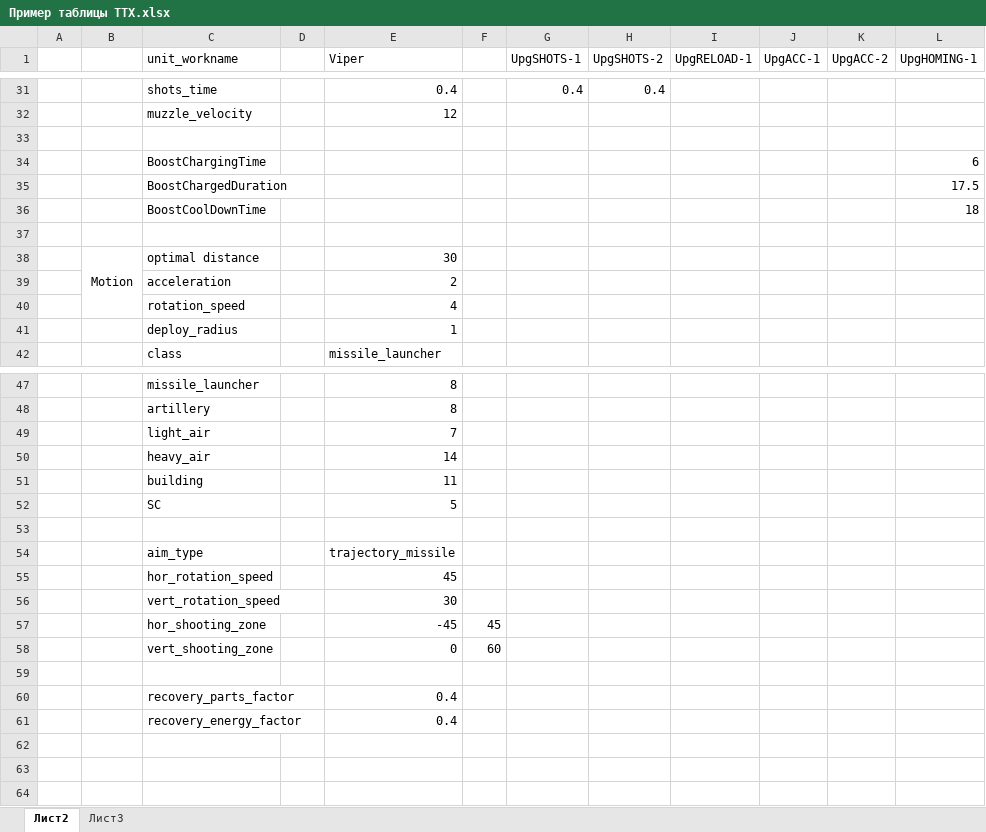
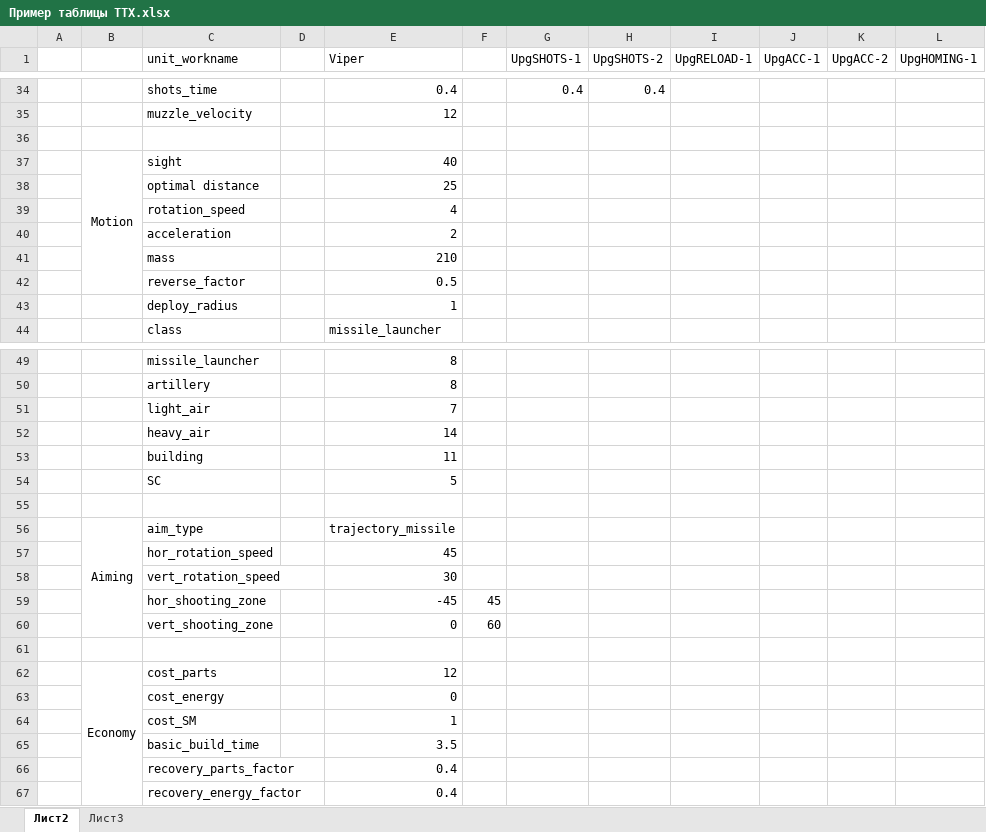
Before and after one commit to OSW-team/Project-4, an Excel workbook: UnityProject-4/Пример таблицы ТТХ.xlsx, sheet Лист2, drawn as a sheet; only a part is shown, gaps mark what is left out; values as stored, in another font and other column widths than the file's, no borders; removed rows and columns are numbered as before the commit, all else as after; the diff covers the shown part only; the diff names each change by its address in the sheet, - before the commit and + after, or states it on an @@ line.

```diff
--- a/UnityProject-4/Пример таблицы ТТХ.xlsx (sheet Лист2)
+++ b/UnityProject-4/Пример таблицы ТТХ.xlsx (sheet Лист2)
-row 34:  |  | BoostChargingTime |  |  |  |  |  |  |  |  | 6
@@ row 35 moved to row 17: BoostChargedDuration @@
@@ row 36 moved to row 18: BoostCoolDownTime @@
-row 37: (empty)
+row 37:  | Motion | sight |  | 40
+B37:B42 merged
-B38: Motion
+B38: (empty)
-B38:B40 merged
-E38 (Viper): 30
+E38 (Viper): 25
@@ row 40 moved to row 39: rotation_speed @@
+row 41:  |  | mass |  | 210
+row 42:  |  | reverse_factor |  | 0.5
-B56: (empty)
+B56: Aiming
+B56:B60 merged
+row 62:  | Economy | cost_parts |  | 12
@@ row 16 moved to row 63: cost_energy @@
@@ row 17 moved to row 64: cost_SM @@
+row 65:  |  | basic_build_time |  | 3.5
```
Also changed, not shown: 5 added rows, 2 removed rows, 6 edited cells and merged cells elsewhere in this sheet, 2 other files.
